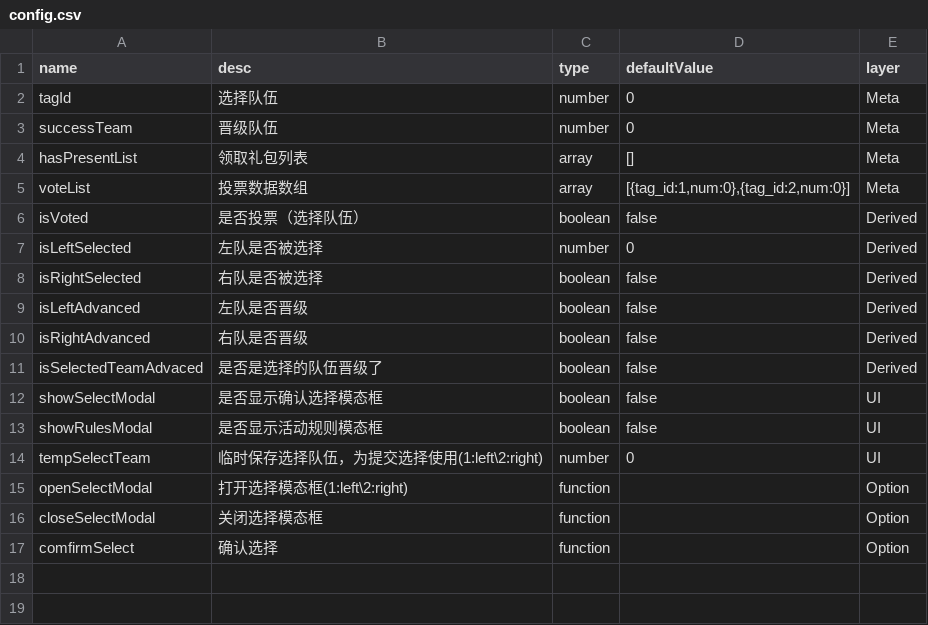
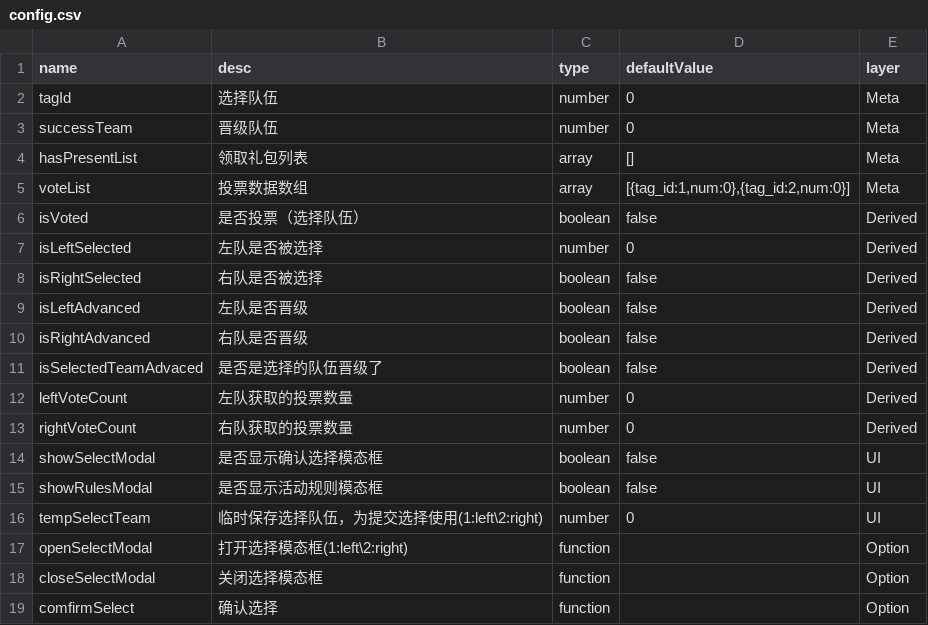
Before and after one commit to ALiuYiLin/activity-demo, a CSV file: .codebuddy/skills/hooks-generator/assets/config.csv, drawn as a sheet; the diff names each change by its address in the sheet, - before the commit and + after, or states it on an @@ line.

Commit message:
feat: 添加左队、右队获取的投票数量显示

```diff
--- a/.codebuddy/skills/hooks-generator/assets/config.csv
+++ b/.codebuddy/skills/hooks-generator/assets/config.csv
+row 12: leftVoteCount | 左队获取的投票数量 | number | 0 | Derived
+row 13: rightVoteCount | 右队获取的投票数量 | number | 0 | Derived
```
Also changed, not shown: 5 other files.
